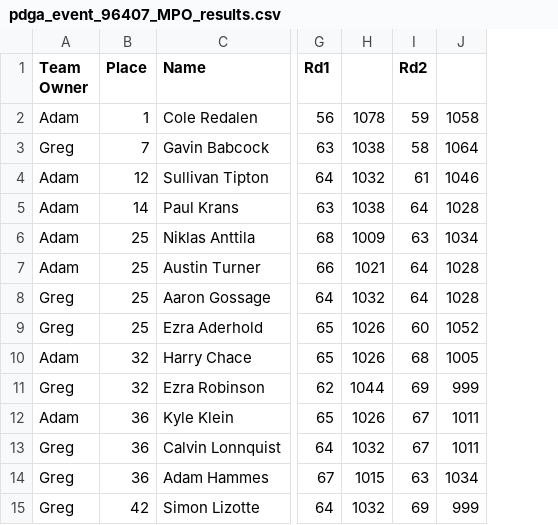
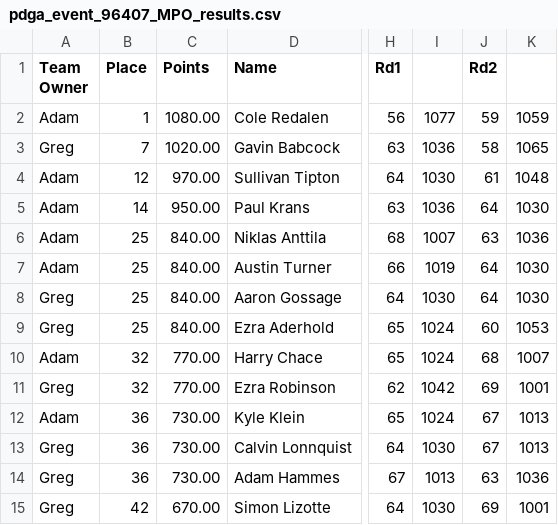
Before and after one commit to ad-ro/FantasyFrisbee2, a CSV file: Tournament_results/pdga_event_96407_MPO_results.csv, drawn as a sheet; only a part is shown, gaps mark what is left out; removed rows and columns are numbered as before the commit, all else as after; the diff names each change by its address in the sheet, - before the commit and + after, or states it on an @@ line.

```diff
--- a/Tournament_results/pdga_event_96407_MPO_results.csv
+++ b/Tournament_results/pdga_event_96407_MPO_results.csv
+column C (Points), rows 2-15: 1080.00 | 1020.00 | 970.00 | 950.00 | 840.00 | 840.00 | 840.00 | 840.00 | 770.00 | 770.00 | 730.00 | 730.00 | 730.00 | 670.00
-column H, rows 2-15: 1078 | 1038 | 1032 | 1038 | 1009 | 1021 | 1032 | 1026 | 1026 | 1044 | 1026 | 1032 | 1015 | 1032
+column I, rows 2-15: 1077 | 1036 | 1030 | 1036 | 1007 | 1019 | 1030 | 1024 | 1024 | 1042 | 1024 | 1030 | 1013 | 1030
-column J, rows 2-15: 1058 | 1064 | 1046 | 1028 | 1034 | 1028 | 1028 | 1052 | 1005 | 999 | 1011 | 1011 | 1034 | 999
+column K, rows 2-15: 1059 | 1065 | 1048 | 1030 | 1036 | 1030 | 1030 | 1053 | 1007 | 1001 | 1013 | 1013 | 1036 | 1001
```
Also changed, not shown: Tournament_results/pdga_event_96404_MPO_results.csv, total_score.csv, 4 other files.
